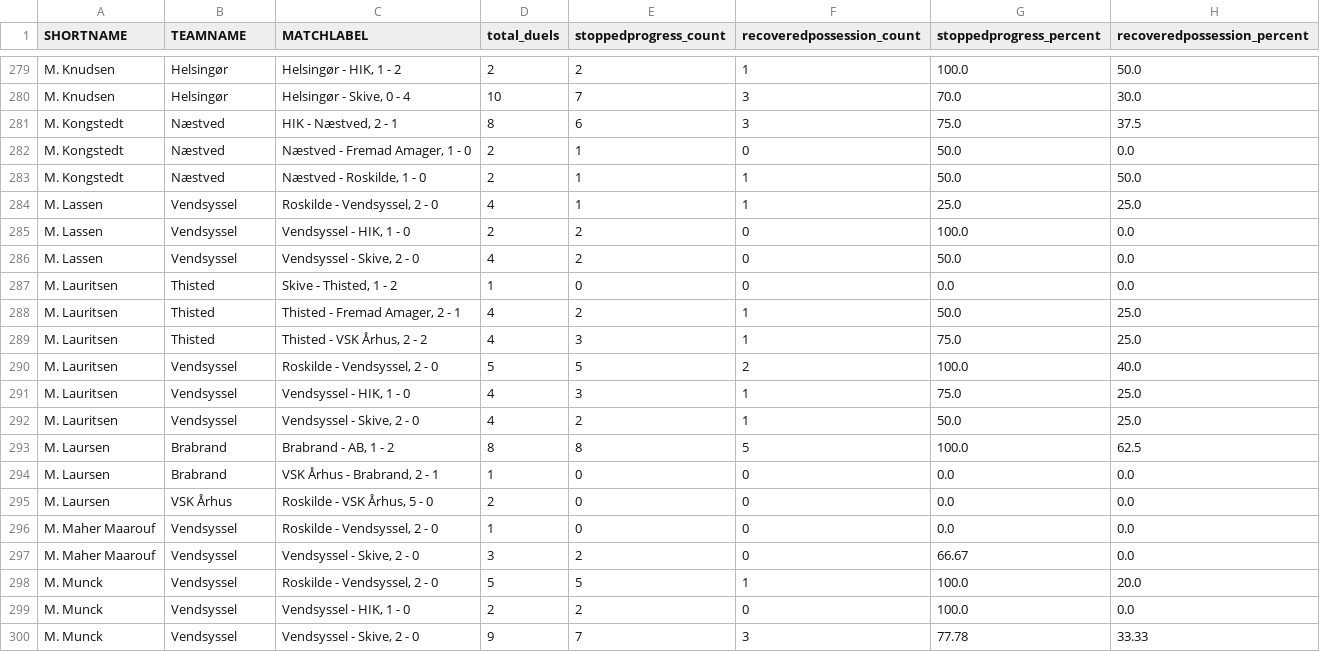
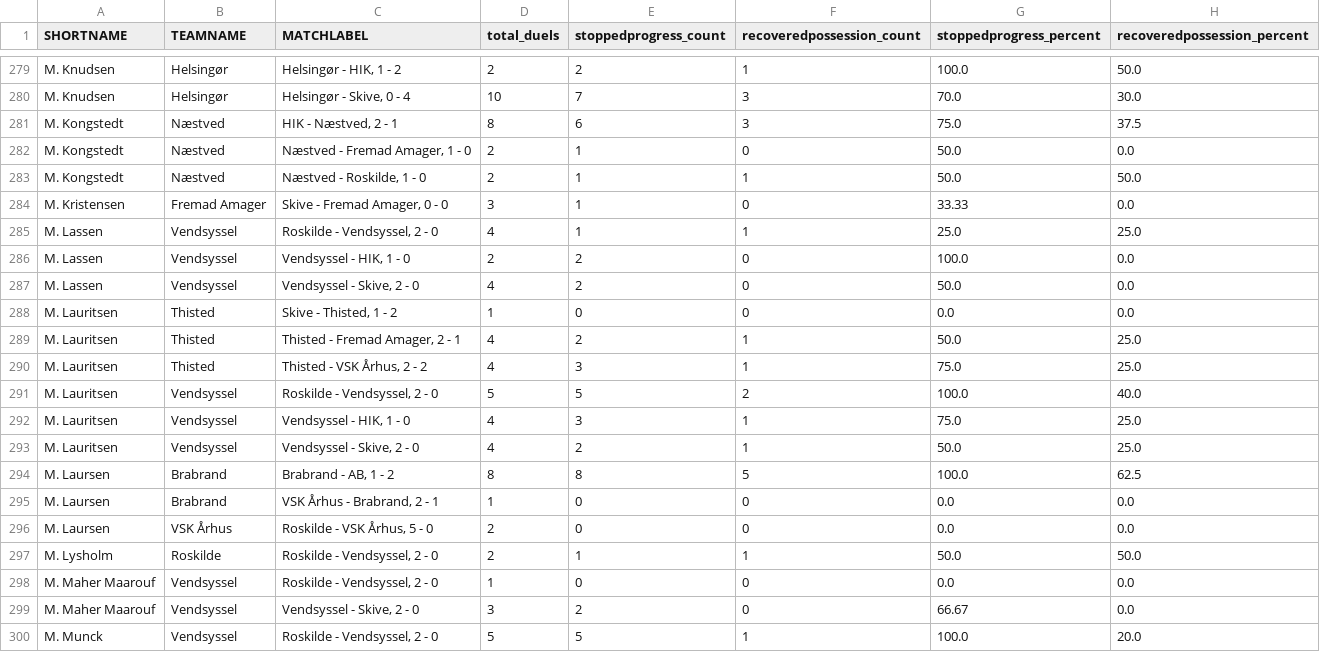
Before and after one commit to AC-Horsens/AC-Horsens-academy-scouting, a CSV file: 2nd Division_groundduels.csv, drawn as a sheet; only a part is shown, gaps mark what is left out; the shorter side is filled out with more unchanged rows.

```diff
--- a/2nd Division_groundduels.csv
+++ b/2nd Division_groundduels.csv
@@ -283,2 +283,3 @@ M. Kongstedt,Næstved,"Næstved - Fremad Amager, 1 - 0",2,1,0,50.0,0.0
 M. Kongstedt,Næstved,"Næstved - Roskilde, 1 - 0",2,1,1,50.0,50.0
+M. Kristensen,Fremad Amager,"Skive - Fremad Amager, 0 - 0",3,1,0,33.33,0.0
 M. Lassen,Vendsyssel,"Roskilde - Vendsyssel, 2 - 0",4,1,1,25.0,25.0
@@ -295,2 +296,3 @@ M. Laursen,Brabrand,"VSK Århus - Brabrand, 2 - 1",1,0,0,0.0,0.0
 M. Laursen,VSK Århus,"Roskilde - VSK Århus, 5 - 0",2,0,0,0.0,0.0
+M. Lysholm,Roskilde,"Roskilde - Vendsyssel, 2 - 0",2,1,1,50.0,50.0
 M. Maher Maarouf,Vendsyssel,"Roskilde - Vendsyssel, 2 - 0",1,0,0,0.0,0.0
```
Also changed, not shown: 2nd Division_matchstats.csv, U15 Ligaen_groundduels.csv, 11 other files.
